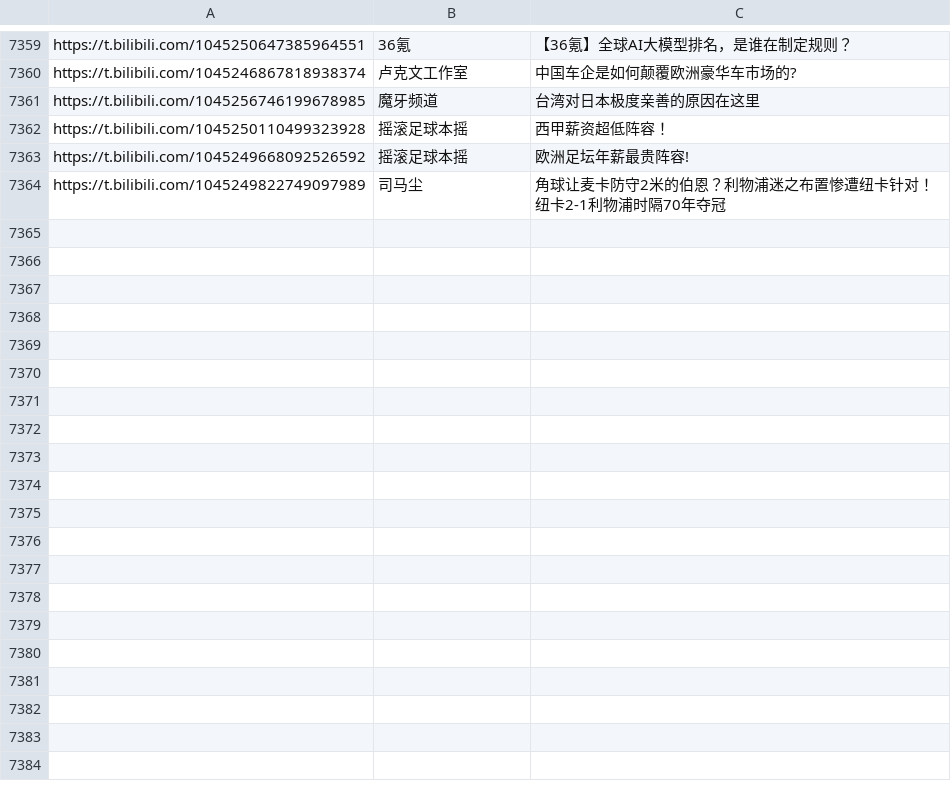
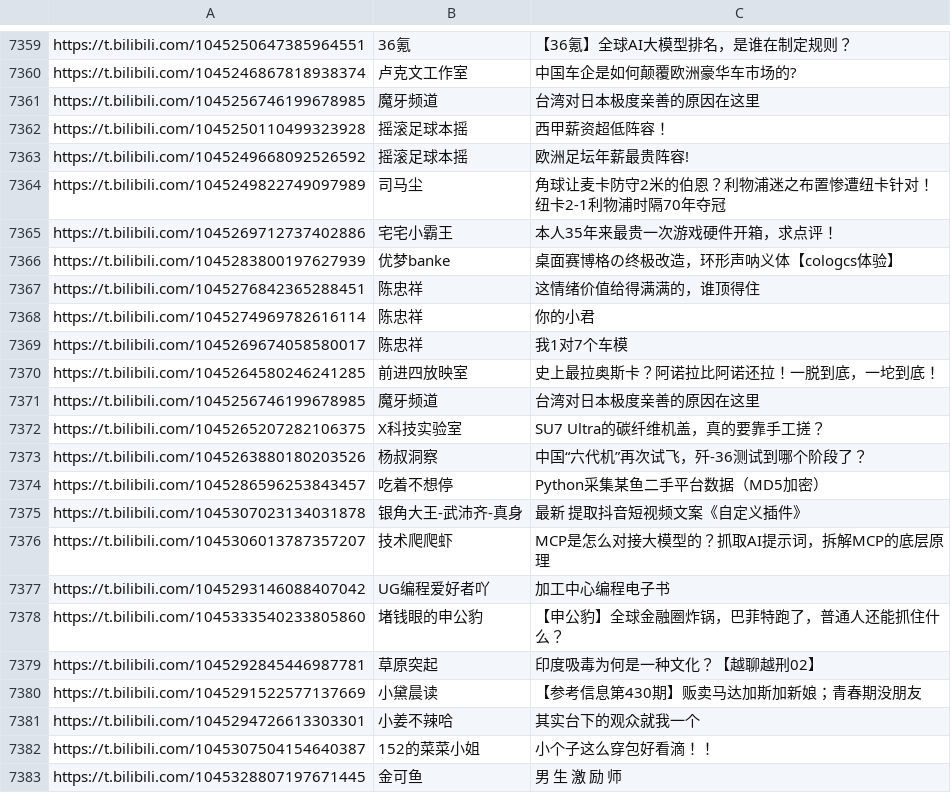
Before and after one commit to azanguorun/pythonProject, a CSV file: day01/b站/b站视频.csv, drawn as a sheet; only a part is shown, gaps mark what is left out; the diff names each change by its address in the sheet, - before the commit and + after, or states it on an @@ line.

```diff
--- a/day01/b站/b站视频.csv
+++ b/day01/b站/b站视频.csv
+row 7365: https://t.bilibili.com/1045269712737402886 | 宅宅小霸王 | 本人35年来最贵一次游戏硬件开箱，求点评！
+row 7366: https://t.bilibili.com/1045283800197627939 | 优梦banke | 桌面赛博格の终极改造，环形声呐义体【cologcs体验】
+row 7367: https://t.bilibili.com/1045276842365288451 | 陈忠祥 | 这情绪价值给得满满的，谁顶得住
+row 7368: https://t.bilibili.com/1045274969782616114 | 陈忠祥 | 你的小君
+row 7369: https://t.bilibili.com/1045269674058580017 | 陈忠祥 | 我1对7个车模
+row 7370: https://t.bilibili.com/1045264580246241285 | 前进四放映室 | 史上最拉奥斯卡？阿诺拉比阿诺还拉！一脱到底，一坨到底！
+row 7371: https://t.bilibili.com/1045256746199678985 | 魔牙频道 | 台湾对日本极度亲善的原因在这里
+row 7372: https://t.bilibili.com/1045265207282106375 | X科技实验室 | SU7 Ultra的碳纤维机盖，真的要靠手工搓？
+row 7373: https://t.bilibili.com/1045263880180203526 | 杨叔洞察 | 中国“六代机”再次试飞，歼-36测试到哪个阶段了？
+row 7374: https://t.bilibili.com/1045286596253843457 | 吃着不想停 | Python采集某鱼二手平台数据（MD5加密）
+row 7375: https://t.bilibili.com/1045307023134031878 | 银角大王-武沛齐-真身 | 最新 提取抖音短视频文案《自定义插件》
+row 7376: https://t.bilibili.com/1045306013787357207 | 技术爬爬虾 | MCP是怎么对接大模型的？抓取AI提示词，拆解MCP的底层原理
+row 7377: https://t.bilibili.com/1045293146088407042 | UG编程爱好者吖 | 加工中心编程电子书
+row 7378: https://t.bilibili.com/1045333540233805860 | 堵钱眼的申公豹 | 【申公豹】全球金融圈炸锅，巴菲特跑了，普通人还能抓住什么？
+row 7379: https://t.bilibili.com/1045292845446987781 | 草原突起 | 印度吸毒为何是一种文化？【越聊越刑02】
+row 7380: https://t.bilibili.com/1045291522577137669 | 小黛晨读 | 【参考信息第430期】贩卖马达加斯加新娘；青春期没朋友
+row 7381: https://t.bilibili.com/1045294726613303301 | 小姜不辣哈 | 其实台下的观众就我一个
+row 7382: https://t.bilibili.com/1045307504154640387 | 152的菜菜小姐 | 小个子这么穿包好看滴！！
+row 7383: https://t.bilibili.com/1045328807197671445 | 金可鱼 | 男 生 激 励 师
```
Also changed, not shown: 1 other file.
